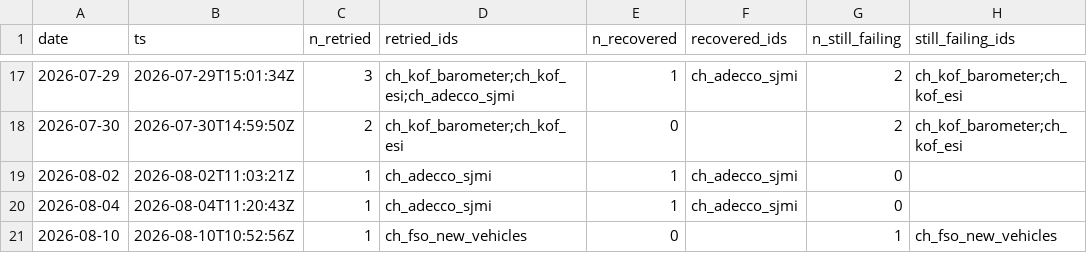
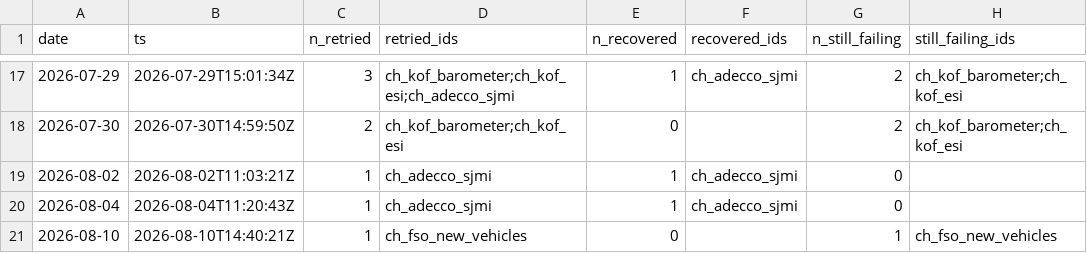
Before and after one commit to cynkra/dataseries-data, a CSV file: data/retry.csv, drawn as a sheet; only a part is shown, gaps mark what is left out.

```diff
--- a/data/retry.csv
+++ b/data/retry.csv
@@ -20,2 +20,2 @@
 "2026-08-04","2026-08-04T11:20:43Z",1,"ch_adecco_sjmi",1,"ch_adecco_sjmi",0,""
-"2026-08-10","2026-08-10T10:52:56Z",1,"ch_fso_new_vehicles",0,"",1,"ch_fso_new_vehicles"
+"2026-08-10","2026-08-10T14:40:21Z",1,"ch_fso_new_vehicles",0,"",1,"ch_fso_new_vehicles"
```
Also changed, not shown: 5 other files.
